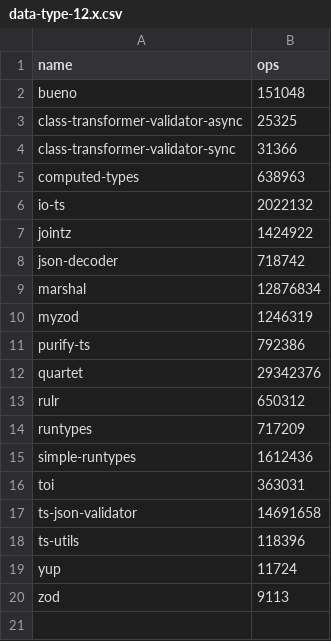
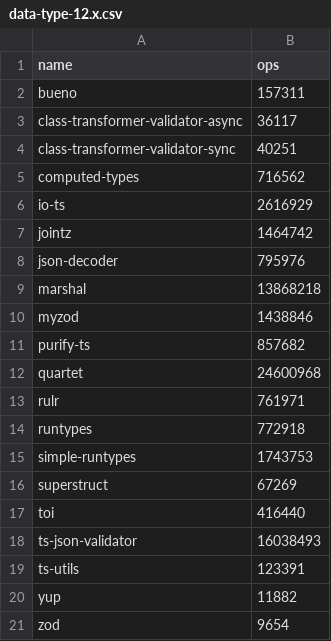
Before and after one commit to moltar/typescript-runtime-type-benchmarks, a CSV file: results/data-type-12.x.csv, drawn as a sheet.

```diff
--- a/results/data-type-12.x.csv
+++ b/results/data-type-12.x.csv
@@ -1,20 +1,21 @@
 name,ops
-bueno,151048
-class-transformer-validator-async,25325
-class-transformer-validator-sync,31366
-computed-types,638963
-io-ts,2022132
-jointz,1424922
-json-decoder,718742
-marshal,12876834
-myzod,1246319
-purify-ts,792386
-quartet,29342376
-rulr,650312
-runtypes,717209
-simple-runtypes,1612436
-toi,363031
-ts-json-validator,14691658
-ts-utils,118396
-yup,11724
-zod,9113
+bueno,157311
+class-transformer-validator-async,36117
+class-transformer-validator-sync,40251
+computed-types,716562
+io-ts,2616929
+jointz,1464742
+json-decoder,795976
+marshal,13868218
+myzod,1438846
+purify-ts,857682
+quartet,24600968
+rulr,761971
+runtypes,772918
+simple-runtypes,1743753
+superstruct,67269
+toi,416440
+ts-json-validator,16038493
+ts-utils,123391
+yup,11882
+zod,9654
```
Also changed, not shown: results/data-type-sans-outliers-12.x.csv, 4 other files.
